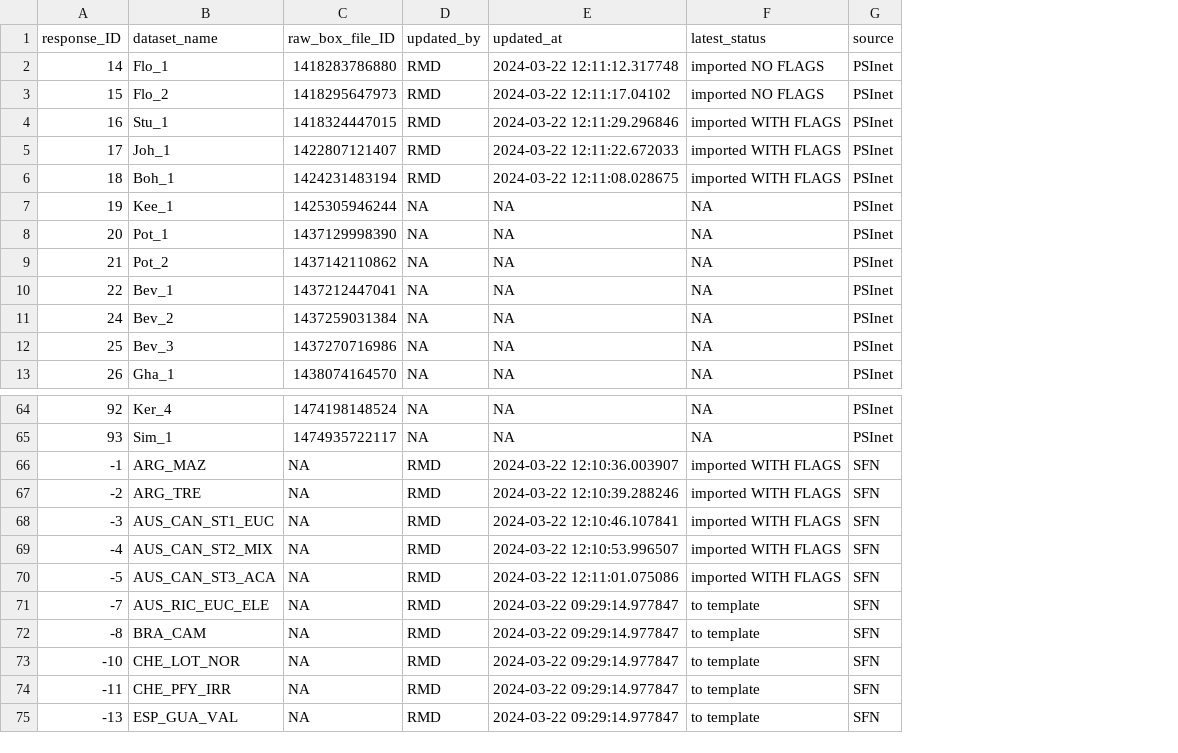
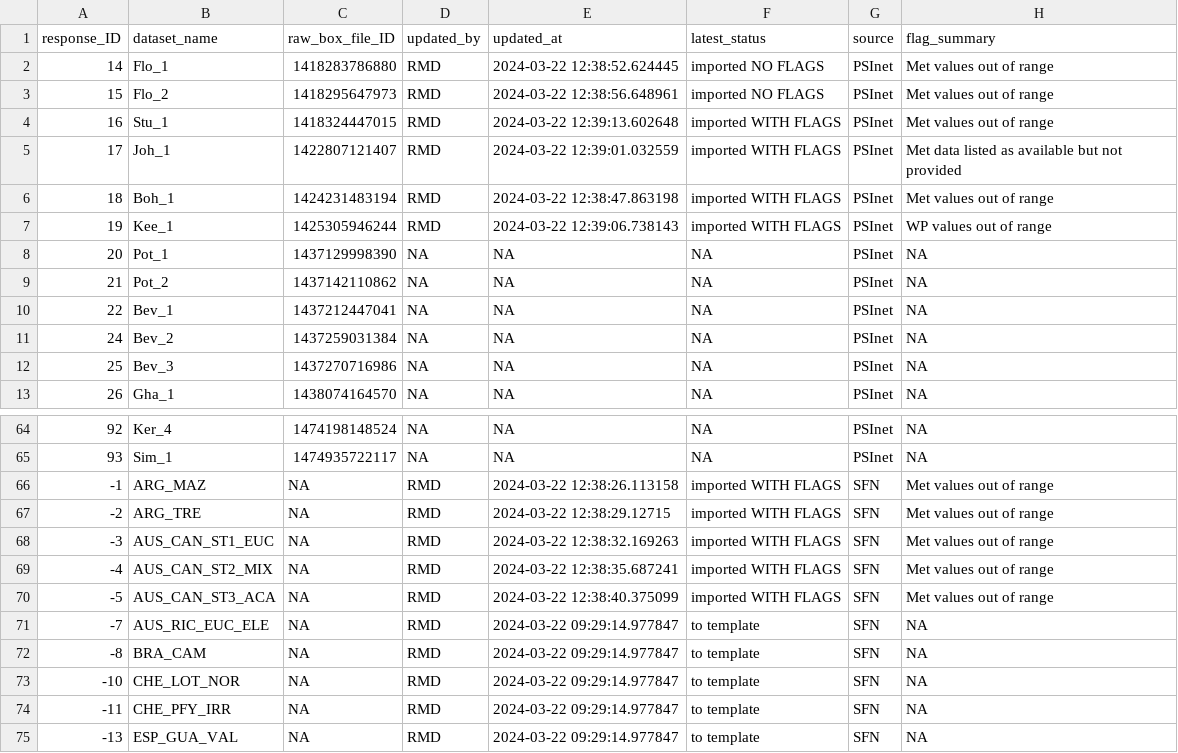
Before and after one commit to PSInetRCN/data-qa, a CSV file: dataset_tracking.csv, drawn as a sheet; only a part is shown, gaps mark what is left out; the diff names each change by its address in the sheet, - before the commit and + after, or states it on an @@ line.

Commit message:
Adds another, and adds a "flag_summary" to dataset_tracking.

```diff
--- a/dataset_tracking.csv
+++ b/dataset_tracking.csv
+column H (flag_summary), rows 2-13: Met values out of range | Met values out of range | Met values out of range | Met data listed as available but not provided | Met values out of range | WP values out of range | NA | NA | NA | NA | NA | NA; rows 64-75: NA | NA | Met values out of range | Met values out of range | Met values out of range | Met values out of range | Met values out of range | NA | NA | NA | NA | NA
-E2 (updated_at): 2024-03-22 12:11:12.317748
+E2 (updated_at): 2024-03-22 12:38:52.624445
-E3 (updated_at): 2024-03-22 12:11:17.04102
+E3 (updated_at): 2024-03-22 12:38:56.648961
-E4 (updated_at): 2024-03-22 12:11:29.296846
+E4 (updated_at): 2024-03-22 12:39:13.602648
-E5 (updated_at): 2024-03-22 12:11:22.672033
+E5 (updated_at): 2024-03-22 12:39:01.032559
-E6 (updated_at): 2024-03-22 12:11:08.028675
+E6 (updated_at): 2024-03-22 12:38:47.863198
-D7 (updated_by): NA
+D7 (updated_by): RMD
-E7 (updated_at): NA
+E7 (updated_at): 2024-03-22 12:39:06.738143
-F7 (latest_status): NA
+F7 (latest_status): imported WITH FLAGS
-E66 (updated_at): 2024-03-22 12:10:36.003907
+E66 (updated_at): 2024-03-22 12:38:26.113158
-E67 (updated_at): 2024-03-22 12:10:39.288246
+E67 (updated_at): 2024-03-22 12:38:29.12715
-E68 (updated_at): 2024-03-22 12:10:46.107841
+E68 (updated_at): 2024-03-22 12:38:32.169263
-E69 (updated_at): 2024-03-22 12:10:53.996507
+E69 (updated_at): 2024-03-22 12:38:35.687241
-E70 (updated_at): 2024-03-22 12:11:01.075086
+E70 (updated_at): 2024-03-22 12:38:40.375099
```
Also changed, not shown: checks/reports/ARG_MAZ_results.csv, checks/reports/ARG_TRE_results.csv, 22 other files.
